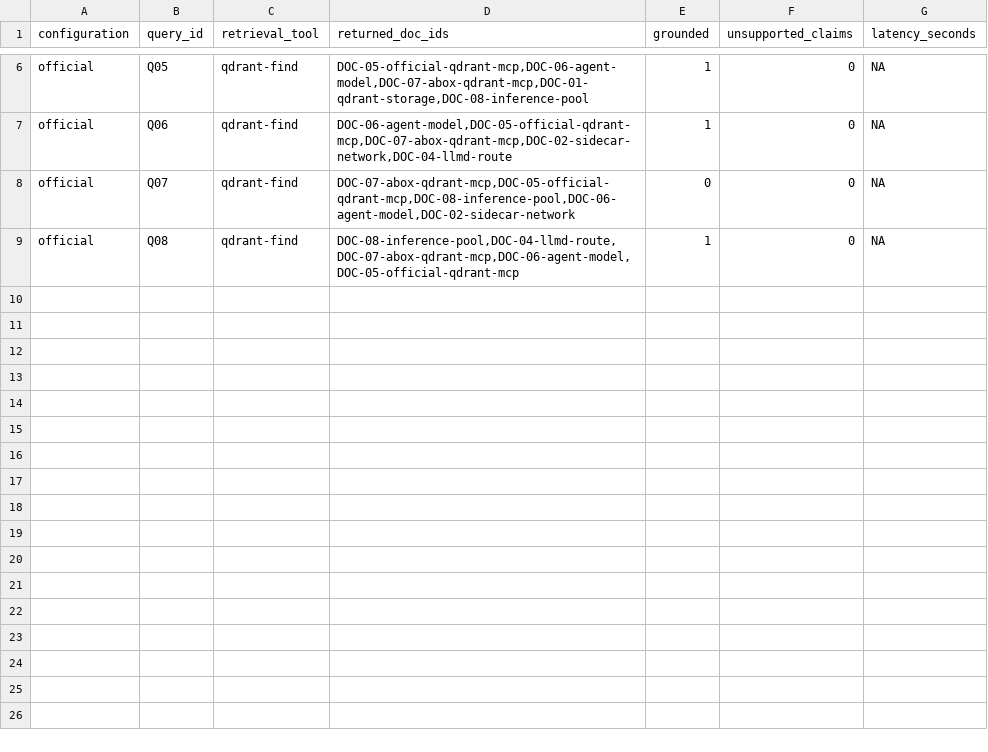
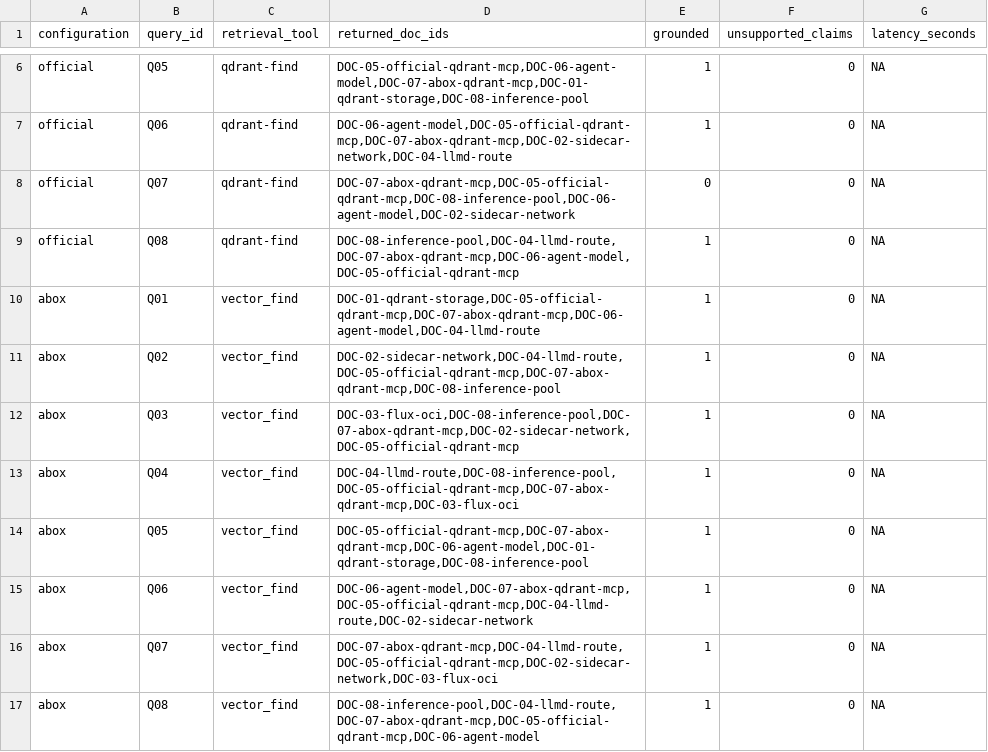
Before and after one commit to flameflashy/abox, a TSV file: docs/examples/lab4/evaluation-results.tsv, drawn as a sheet; only a part is shown, gaps mark what is left out.

```diff
--- a/docs/examples/lab4/evaluation-results.tsv
+++ b/docs/examples/lab4/evaluation-results.tsv
@@ -9 +9,9 @@ official	Q07	qdrant-find	DOC-07-abox-qdrant-mcp,DOC-05-official-qdrant-mcp,DOC-0
 official	Q08	qdrant-find	DOC-08-inference-pool,DOC-04-llmd-route,DOC-07-abox-qdrant-mcp,DOC-06-agent-model,DOC-05-official-qdrant-mcp	1	0	NA
+abox	Q01	vector_find	DOC-01-qdrant-storage,DOC-05-official-qdrant-mcp,DOC-07-abox-qdrant-mcp,DOC-06-agent-model,DOC-04-llmd-route	1	0	NA
+abox	Q02	vector_find	DOC-02-sidecar-network,DOC-04-llmd-route,DOC-05-official-qdrant-mcp,DOC-07-abox-qdrant-mcp,DOC-08-inference-pool	1	0	NA
+abox	Q03	vector_find	DOC-03-flux-oci,DOC-08-inference-pool,DOC-07-abox-qdrant-mcp,DOC-02-sidecar-network,DOC-05-official-qdrant-mcp	1	0	NA
+abox	Q04	vector_find	DOC-04-llmd-route,DOC-08-inference-pool,DOC-05-official-qdrant-mcp,DOC-07-abox-qdrant-mcp,DOC-03-flux-oci	1	0	NA
+abox	Q05	vector_find	DOC-05-official-qdrant-mcp,DOC-07-abox-qdrant-mcp,DOC-06-agent-model,DOC-01-qdrant-storage,DOC-08-inference-pool	1	0	NA
+abox	Q06	vector_find	DOC-06-agent-model,DOC-07-abox-qdrant-mcp,DOC-05-official-qdrant-mcp,DOC-04-llmd-route,DOC-02-sidecar-network	1	0	NA
+abox	Q07	vector_find	DOC-07-abox-qdrant-mcp,DOC-04-llmd-route,DOC-05-official-qdrant-mcp,DOC-02-sidecar-network,DOC-03-flux-oci	1	0	NA
+abox	Q08	vector_find	DOC-08-inference-pool,DOC-04-llmd-route,DOC-07-abox-qdrant-mcp,DOC-05-official-qdrant-mcp,DOC-06-agent-model	1	0	NA
```
Also changed, not shown: 3 other files.
